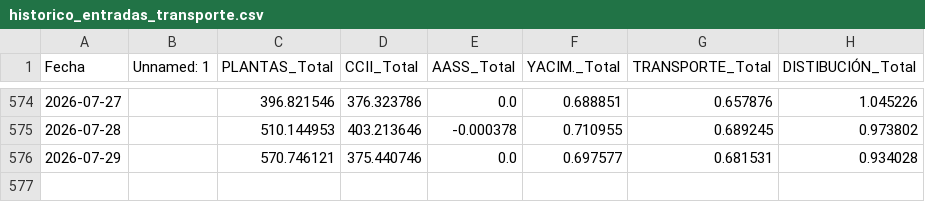
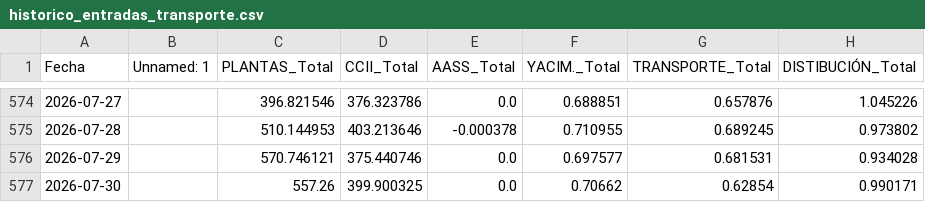
Before and after one commit to javiglejun/Entradas_gas, a CSV file: historico_entradas_transporte.csv, drawn as a sheet; only a part is shown, gaps mark what is left out; the diff names each change by its address in the sheet, - before the commit and + after, or states it on an @@ line.

```diff
--- a/historico_entradas_transporte.csv
+++ b/historico_entradas_transporte.csv
+row 577: 2026-07-30 |  | 557.26 | 399.900325 | 0.0 | 0.70662 | 0.62854 | 0.990171
```
